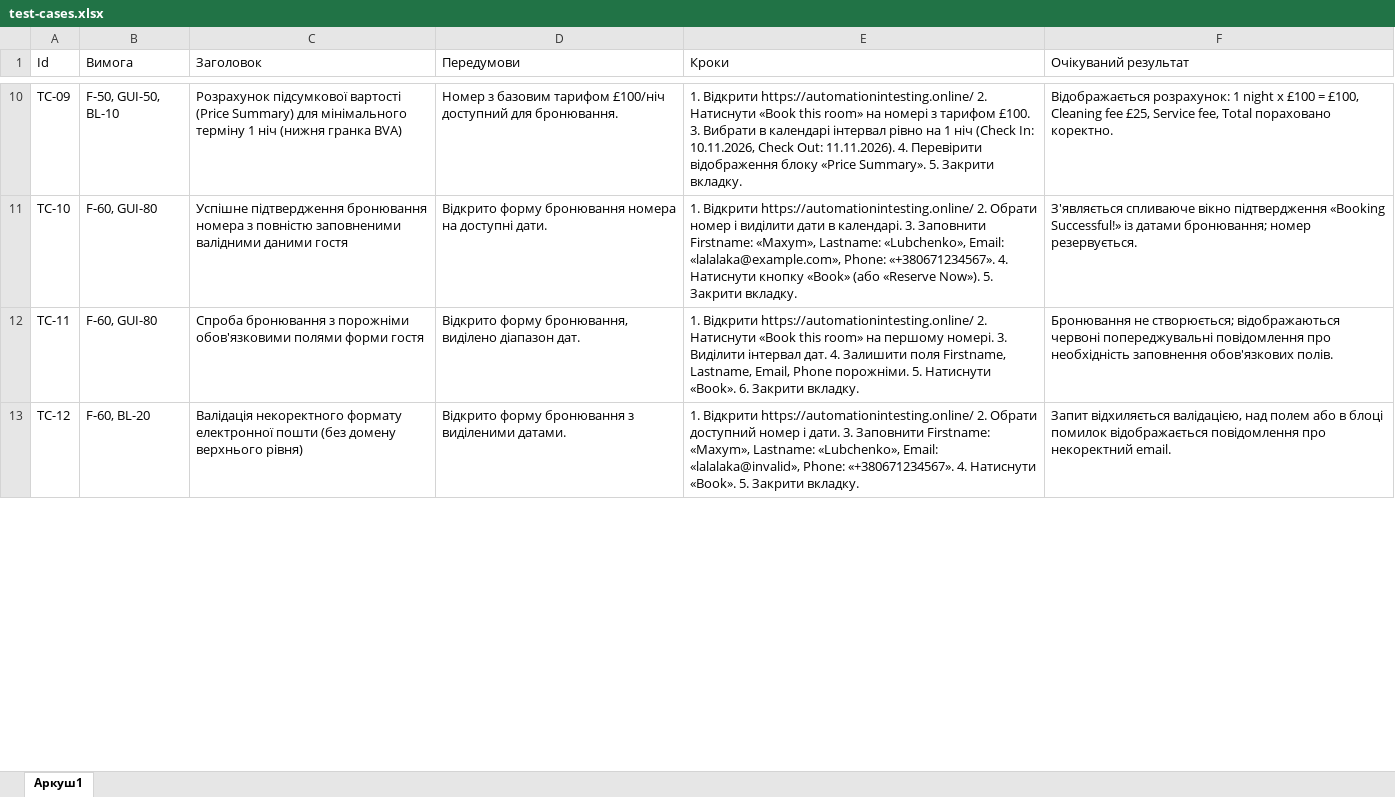
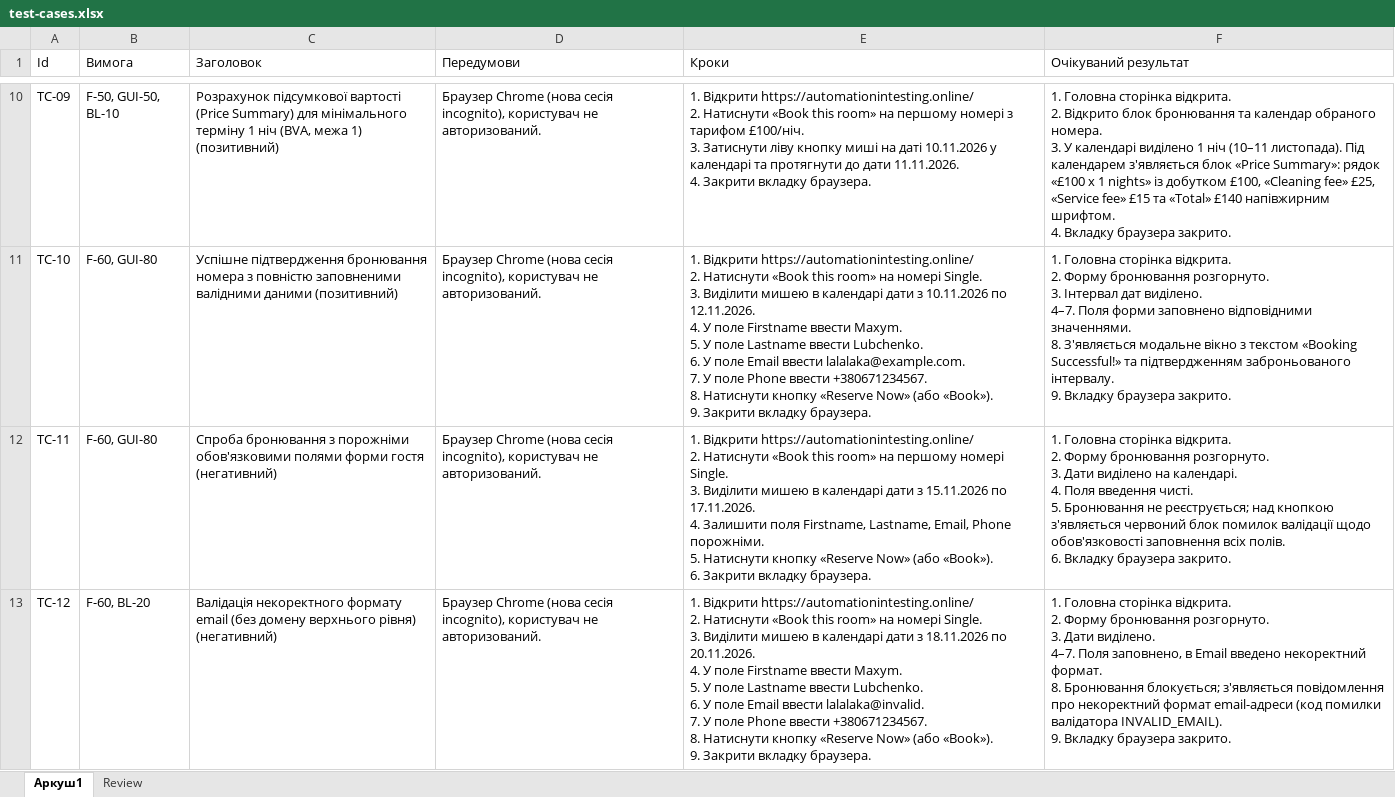
Before and after one commit to tiktakson/tzyaps1, an Excel workbook: docs/sprint3/test-cases.xlsx, sheet Аркуш1, drawn as a sheet; only a part is shown, gaps mark what is left out; values as stored, in another font and other column widths than the file's, no borders; charts and pictures and table styles not drawn; ↵ is a line break in a cell; the diff covers the shown part only; the diff names each change by its address in the sheet, - before the commit and + after, or states it on an @@ line.

Commit message:
Додано аркуш Review та виправлено неточності кейсів

```diff
--- a/docs/sprint3/test-cases.xlsx (sheet Аркуш1)
+++ b/docs/sprint3/test-cases.xlsx (sheet Аркуш1)
+sheet tab: Review
-C10 (Заголовок): …1 ніч (нижня гранка BVA)
+C10 (Заголовок): …1 ніч (BVA, межа 1) (позитивний)
-D10 (Передумови): Номер з базовим тарифом £100/ніч доступний для бронювання.
+D10 (Передумови): Браузер Chrome (нова сесія incognito), користувач не авторизований.
-E10 (Кроки): …room» на номері з тарифом £100. 3. Вибрати в календарі інтервал рівно на 1 ніч (Check In: 10.11.2026, Check Out: 11.11.2026). 4. Перевірити відображення блоку «Price Summary». 5. Закрити вкладку.
+E10 (Кроки): …room» на першому номері з тарифом £100/ніч. ↵ 3. Затиснути ліву кнопку миші на даті 10.11.2026 у календарі та протягнути до дати 11.11.2026. ↵ 4. Закрити вкладку браузера.
-F10 (Очікуваний результат): Відображається розрахунок: 1 night x £100 = £100, Cleaning fee £25, Service fee, Total пораховано коректно.
+F10 (Очікуваний результат): 1. Головна сторінка відкрита. ↵ 2. Відкрито блок бронювання та календар обраного номера. ↵ 3. У календарі виділено 1 ніч (10–11 листопада). Під календарем з'являється блок «Price Summary»: рядок «£100 x 1 nights» із добутком £100, «Cleaning fee» £25, «Service fee» £15 та «Total» £140 напівжирним шрифтом. ↵ 4. Вкладку браузера закрито.
-C11 (Заголовок): …валідними даними гостя
+C11 (Заголовок): …валідними даними (позитивний)
-D11 (Передумови): Відкрито форму бронювання номера на доступні дати.
+D11 (Передумови): Браузер Chrome (нова сесія incognito), користувач не авторизований.
-E11 (Кроки): …https://automationintesting.online/ 2. Обрати номер і виділити дати в календарі. 3. Заповнити Firstname: «Maxym», Lastname: «Lubchenko», Email: «lalalaka@example.com», Phone: «+380671234567». 4. Натиснути кнопку «Book» (або «Reserve Now»). 5. Закрити вкладку.
+E11 (Кроки): …https://automationintesting.online/ ↵ 2. Натиснути «Book this room» на номері Single. ↵ 3. Виділити мишею в календарі дати з 10.11.2026 по 12.11.2026. ↵ 4. У поле Firstname ввести Maxym. ↵ 5. У поле Lastname ввести Lubchenko. ↵ 6. У поле Email ввести lalalaka@example.com. ↵ 7. У поле Phone ввести +380671234567. ↵ 8. Натиснути кнопку «Reserve Now» (або «Book»). ↵ 9. Закрити вкладку браузера.
-F11 (Очікуваний результат): З'являється спливаюче вікно підтвердження «Booking Successful!» із датами бронювання; номер резервується.
+F11 (Очікуваний результат): 1. Головна сторінка відкрита. ↵ 2. Форму бронювання розгорнуто. ↵ 3. Інтервал дат виділено. ↵ 4–7. Поля форми заповнено відповідними значеннями. ↵ 8. З'являється модальне вікно з текстом «Booking Successful!» та підтвердженням заброньованого інтервалу. ↵ 9. Вкладку браузера закрито.
-C12 (Заголовок): …форми гостя
+C12 (Заголовок): …форми гостя (негативний)
-D12 (Передумови): Відкрито форму бронювання, виділено діапазон дат.
+D12 (Передумови): Браузер Chrome (нова сесія incognito), користувач не авторизований.
-E12 (Кроки): …на першому номері. 3. Виділити інтервал дат. 4. Залишити поля Firstname, Lastname, Email, Phone порожніми. 5. Натиснути «Book». 6. Закрити вкладку.
+E12 (Кроки): …на першому номері Single. ↵ 3. Виділити мишею в календарі дати з 15.11.2026 по 17.11.2026. ↵ 4. Залишити поля Firstname, Lastname, Email, Phone порожніми. ↵ 5. Натиснути кнопку «Reserve Now» (або «Book»). ↵ 6. Закрити вкладку браузера.
-F12 (Очікуваний результат): Бронювання не створюється; відображаються червоні попереджувальні повідомлення про необхідність заповнення обов'язкових полів.
+F12 (Очікуваний результат): 1. Головна сторінка відкрита. ↵ 2. Форму бронювання розгорнуто. ↵ 3. Дати виділено на календарі. ↵ 4. Поля введення чисті. ↵ 5. Бронювання не реєструється; над кнопкою з'являється червоний блок помилок валідації щодо обов'язковості заповнення всіх полів. ↵ 6. Вкладку браузера закрито.
-C13 (Заголовок): …некоректного формату електронної пошти (без домену верхнього рівня)
+C13 (Заголовок): …некоректного формату email (без домену верхнього рівня) (негативний)
-D13 (Передумови): Відкрито форму бронювання з виділеними датами.
+D13 (Передумови): Браузер Chrome (нова сесія incognito), користувач не авторизований.
-E13 (Кроки): …https://automationintesting.online/ 2. Обрати доступний номер і дати. 3. Заповнити Firstname: «Maxym», Lastname: «Lubchenko», Email: «lalalaka@invalid», Phone: «+380671234567». 4. Натиснути «Book». 5. Закрити вкладку.
+E13 (Кроки): …https://automationintesting.online/ ↵ 2. Натиснути «Book this room» на номері Single. ↵ 3. Виділити мишею в календарі дати з 18.11.2026 по 20.11.2026. ↵ 4. У поле Firstname ввести Maxym. ↵ 5. У поле Lastname ввести Lubchenko. ↵ 6. У поле Email ввести lalalaka@invalid. ↵ 7. У поле Phone ввести +380671234567. ↵ 8. Натиснути кнопку «Reserve Now» (або «Book»). ↵ 9. Закрити вкладку браузера.
-F13 (Очікуваний результат): Запит відхиляється валідацією, над полем або в блоці помилок відображається повідомлення про некоректний email.
+F13 (Очікуваний результат): 1. Головна сторінка відкрита. ↵ 2. Форму бронювання розгорнуто. ↵ 3. Дати виділено. ↵ 4–7. Поля заповнено, в Email введено некоректний формат. ↵ 8. Бронювання блокується; з'являється повідомлення про некоректний формат email-адреси (код помилки валідатора INVALID_EMAIL). ↵ 9. Вкладку браузера закрито.
```
Also changed, not shown: 8 added rows, 63 edited cells and cell formats elsewhere in this sheet, charts or pictures.
